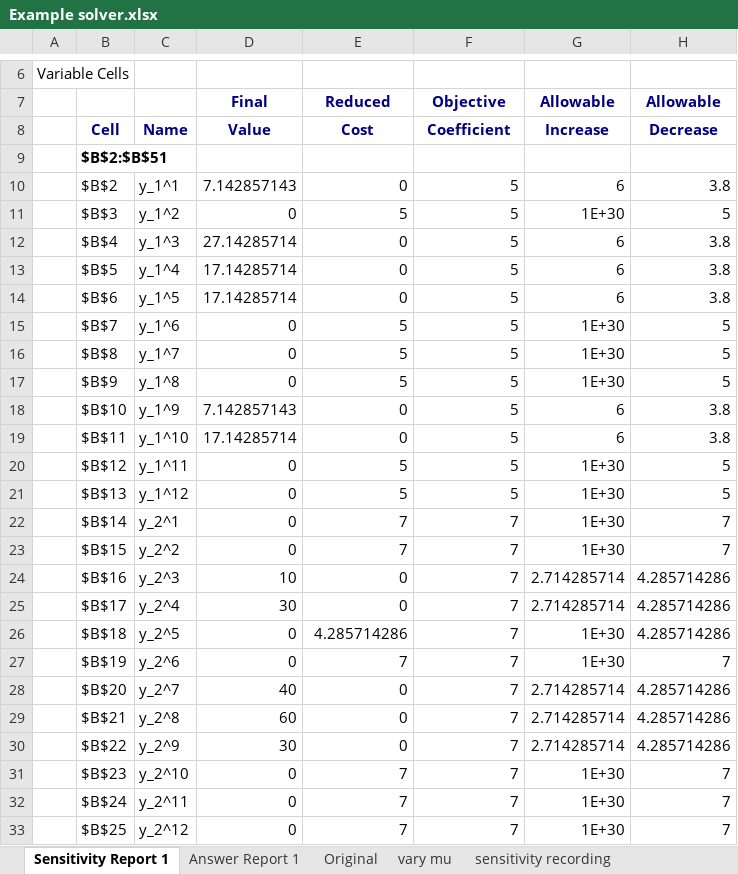
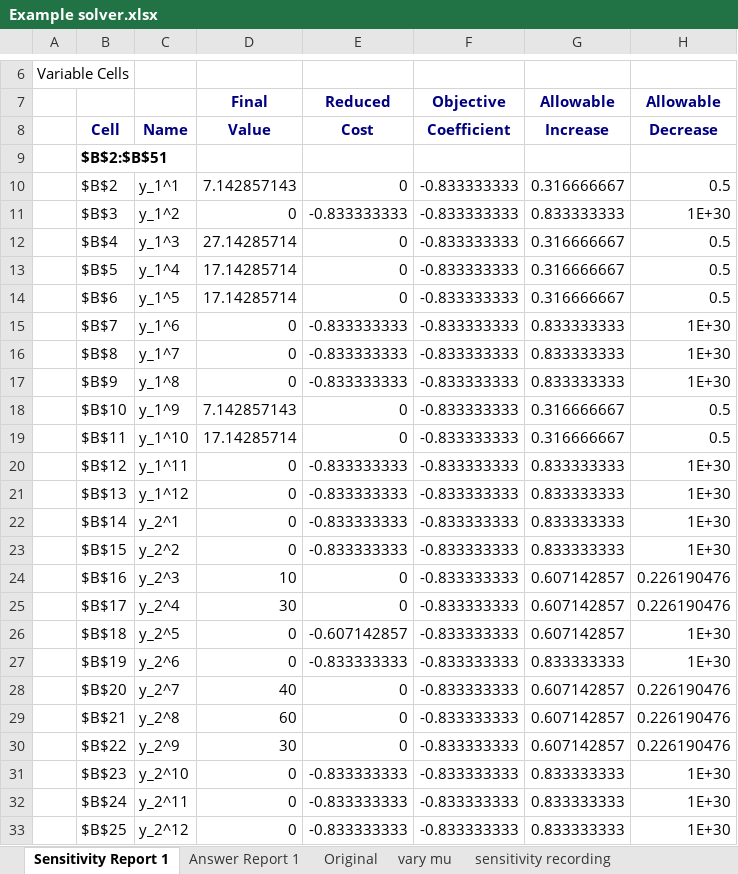
Before and after one commit to Joshua960411/Sensitivity-Analysis, an Excel workbook: Example solver.xlsx, sheet Sensitivity Report 1, drawn as a sheet; only a part is shown, gaps mark what is left out; values as stored, in another font and other column widths than the file's, no borders; the diff covers the shown part only; the diff names each change by its address in the sheet, - before the commit and + after, or states it on an @@ line.

```diff
--- a/Example solver.xlsx (sheet Sensitivity Report 1)
+++ b/Example solver.xlsx (sheet Sensitivity Report 1)
-F10:F21 (Objective): 5
+F10:F21 (Objective): -0.833333333
-G10 (Allowable): 6
+G10 (Allowable): 0.316666667
-H10 (Allowable): 3.8
+H10 (Allowable): 0.5
-E11 (Reduced): 5
+E11 (Reduced): -0.833333333
-G11 (Allowable): 1E+30
+G11 (Allowable): 0.833333333
-H11 (Allowable): 5
+H11 (Allowable): 1E+30
-G12:G14 (Allowable): 6
+G12:G14 (Allowable): 0.316666667
-H12:H14 (Allowable): 3.8
+H12:H14 (Allowable): 0.5
-E15:E17 (Reduced): 5
+E15:E17 (Reduced): -0.833333333
-G15:G17 (Allowable): 1E+30
+G15:G17 (Allowable): 0.833333333
-H15:H17 (Allowable): 5
+H15:H17 (Allowable): 1E+30
-G18:G19 (Allowable): 6
+G18:G19 (Allowable): 0.316666667
-H18:H19 (Allowable): 3.8
+H18:H19 (Allowable): 0.5
-E20:E21 (Reduced): 5
+E20:E21 (Reduced): -0.833333333
-G20:G23 (Allowable): 1E+30
+G20:G23 (Allowable): 0.833333333
-H20:H21 (Allowable): 5
+H20:H21 (Allowable): 1E+30
-E22:E23 (Reduced): 7
+E22:E23 (Reduced): -0.833333333
-F22:F33 (Objective): 7
+F22:F33 (Objective): -0.833333333
-H22:H23 (Allowable): 7
+H22:H23 (Allowable): 1E+30
-G24:G25 (Allowable): 2.714285714
+G24:G25 (Allowable): 0.607142857
-H24:H25 (Allowable): 4.285714286
+H24:H25 (Allowable): 0.226190476
-E26 (Reduced): 4.285714286
+E26 (Reduced): -0.607142857
-G26 (Allowable): 1E+30
+G26 (Allowable): 0.607142857
-H26 (Allowable): 4.285714286
+H26 (Allowable): 1E+30
-E27 (Reduced): 7
+E27 (Reduced): -0.833333333
-G27 (Allowable): 1E+30
+G27 (Allowable): 0.833333333
-H27 (Allowable): 7
+H27 (Allowable): 1E+30
-G28:G30 (Allowable): 2.714285714
+G28:G30 (Allowable): 0.607142857
-H28:H30 (Allowable): 4.285714286
+H28:H30 (Allowable): 0.226190476
-E31:E33 (Reduced): 7
+E31:E33 (Reduced): -0.833333333
-G31:G33 (Allowable): 1E+30
+G31:G33 (Allowable): 0.833333333
-H31:H33 (Allowable): 7
+H31:H33 (Allowable): 1E+30
```
Also changed, not shown: 7 added rows, 7 removed rows and 158 edited cells elsewhere in this sheet, sheet Answer Report 1, sheet sensitivity recording, sheet vary mu, sheet Original, formulas that keep their value, hidden cells, 16 other files.
